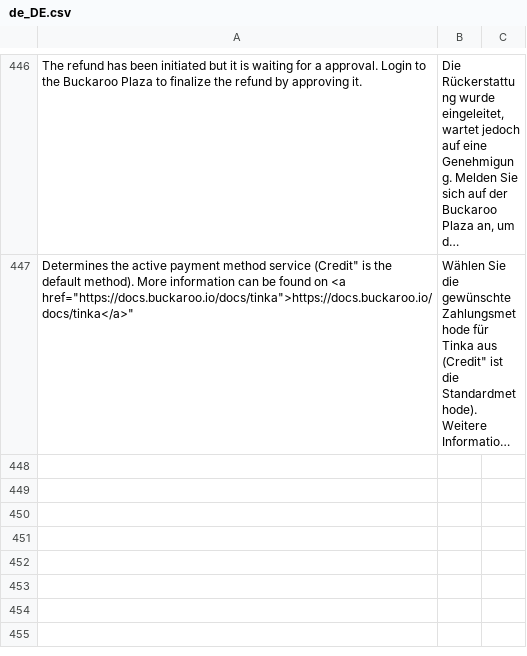
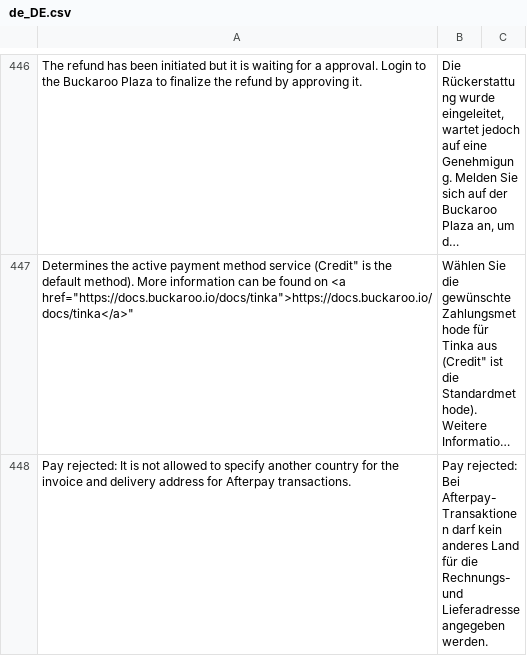
Before and after one commit to buckaroo-it/Magento2, a CSV file: i18n/de_DE.csv, drawn as a sheet; only a part is shown, gaps mark what is left out; long unchanged cells end in …; the diff names each change by its address in the sheet, - before the commit and + after, or states it on an @@ line.

```diff
--- a/i18n/de_DE.csv
+++ b/i18n/de_DE.csv
+row 448: Pay rejected: It is not allowed to specify another country for the invoice and delivery address for Afterpay transactions. | Pay rejected: Bei Afterpay-Transaktionen darf kein anderes Land für die Rechnungs- und Lieferadresse angegeben werden.
```
Also changed, not shown: i18n/fr_FR.csv, i18n/nl_BE.csv, 2 other files.
